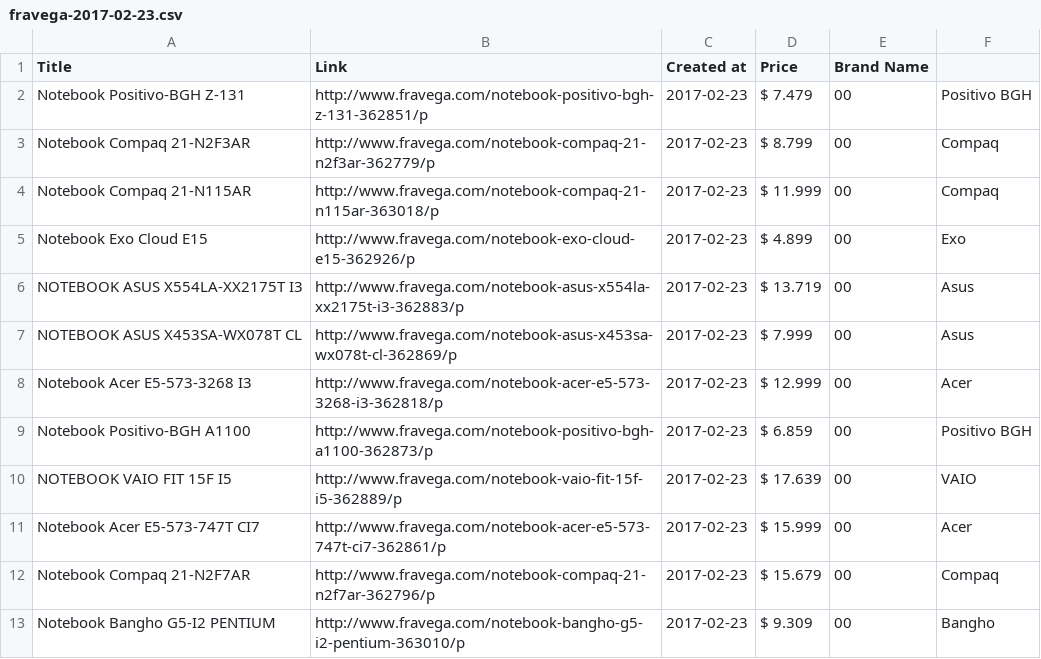
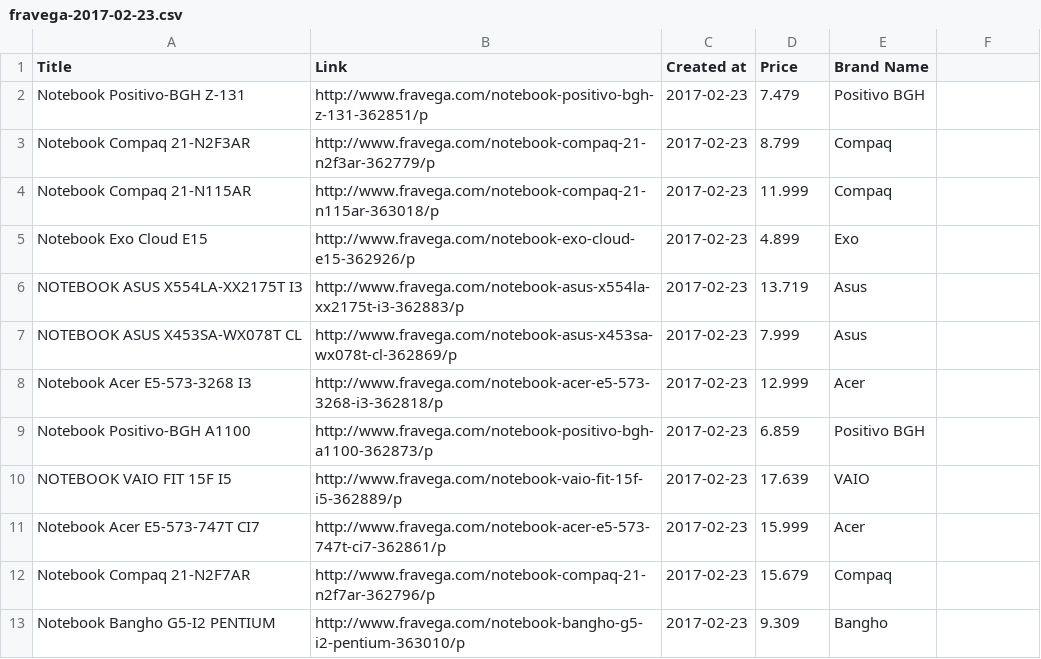
Before and after one commit to baires/scrappy, a CSV file: data/csv/fravega/fravega-2017-02-23.csv, drawn as a sheet; only a part is shown; the diff covers the shown part only.

Commit message:
Normalize price, avoid trailing zeros. Fix fravega csv. Add linter as dependency

```diff
--- a/data/csv/fravega/fravega-2017-02-23.csv
+++ b/data/csv/fravega/fravega-2017-02-23.csv
@@ -1,13 +1,13 @@
 Title,Link,Created at,Price,Brand Name
-Notebook Positivo-BGH Z-131,http://www.fravega.com/notebook-positivo-bgh-z-131-362851/p,2017-02-23,$ 7.479,00,Positivo BGH
-Notebook Compaq 21-N2F3AR,http://www.fravega.com/notebook-compaq-21-n2f3ar-362779/p,2017-02-23,$ 8.799,00,Compaq
-Notebook Compaq 21-N115AR,http://www.fravega.com/notebook-compaq-21-n115ar-363018/p,2017-02-23,$ 11.999,00,Compaq
-Notebook Exo Cloud E15,http://www.fravega.com/notebook-exo-cloud-e15-362926/p,2017-02-23,$ 4.899,00,Exo
-NOTEBOOK ASUS X554LA-XX2175T I3,http://www.fravega.com/notebook-asus-x554la-xx2175t-i3-362883/p,2017-02-23,$ 13.719,00,Asus
-NOTEBOOK ASUS X453SA-WX078T CL,http://www.fravega.com/notebook-asus-x453sa-wx078t-cl-362869/p,2017-02-23,$ 7.999,00,Asus
-Notebook Acer E5-573-3268 I3,http://www.fravega.com/notebook-acer-e5-573-3268-i3-362818/p,2017-02-23,$ 12.999,00,Acer
-Notebook Positivo-BGH A1100,http://www.fravega.com/notebook-positivo-bgh-a1100-362873/p,2017-02-23,$ 6.859,00,Positivo BGH
-NOTEBOOK VAIO FIT 15F I5,http://www.fravega.com/notebook-vaio-fit-15f-i5-362889/p,2017-02-23,$ 17.639,00,VAIO
-Notebook Acer E5-573-747T CI7,http://www.fravega.com/notebook-acer-e5-573-747t-ci7-362861/p,2017-02-23,$ 15.999,00,Acer
-Notebook Compaq 21-N2F7AR,http://www.fravega.com/notebook-compaq-21-n2f7ar-362796/p,2017-02-23,$ 15.679,00,Compaq
-Notebook Bangho G5-I2 PENTIUM,http://www.fravega.com/notebook-bangho-g5-i2-pentium-363010/p,2017-02-23,$ 9.309,00,Bangho
+Notebook Positivo-BGH Z-131,http://www.fravega.com/notebook-positivo-bgh-z-131-362851/p,2017-02-23,7.479,Positivo BGH
+Notebook Compaq 21-N2F3AR,http://www.fravega.com/notebook-compaq-21-n2f3ar-362779/p,2017-02-23,8.799,Compaq
+Notebook Compaq 21-N115AR,http://www.fravega.com/notebook-compaq-21-n115ar-363018/p,2017-02-23,11.999,Compaq
+Notebook Exo Cloud E15,http://www.fravega.com/notebook-exo-cloud-e15-362926/p,2017-02-23,4.899,Exo
+NOTEBOOK ASUS X554LA-XX2175T I3,http://www.fravega.com/notebook-asus-x554la-xx2175t-i3-362883/p,2017-02-23,13.719,Asus
+NOTEBOOK ASUS X453SA-WX078T CL,http://www.fravega.com/notebook-asus-x453sa-wx078t-cl-362869/p,2017-02-23,7.999,Asus
+Notebook Acer E5-573-3268 I3,http://www.fravega.com/notebook-acer-e5-573-3268-i3-362818/p,2017-02-23,12.999,Acer
+Notebook Positivo-BGH A1100,http://www.fravega.com/notebook-positivo-bgh-a1100-362873/p,2017-02-23,6.859,Positivo BGH
+NOTEBOOK VAIO FIT 15F I5,http://www.fravega.com/notebook-vaio-fit-15f-i5-362889/p,2017-02-23,17.639,VAIO
+Notebook Acer E5-573-747T CI7,http://www.fravega.com/notebook-acer-e5-573-747t-ci7-362861/p,2017-02-23,15.999,Acer
+Notebook Compaq 21-N2F7AR,http://www.fravega.com/notebook-compaq-21-n2f7ar-362796/p,2017-02-23,15.679,Compaq
+Notebook Bangho G5-I2 PENTIUM,http://www.fravega.com/notebook-bangho-g5-i2-pentium-363010/p,2017-02-23,9.309,Bangho
```
Also changed, not shown: 21 edited cells elsewhere in this file, data/csv/garbarino/garbarino-2017-02-23.csv, 9 other files.
